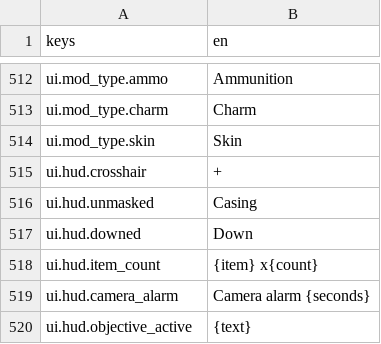
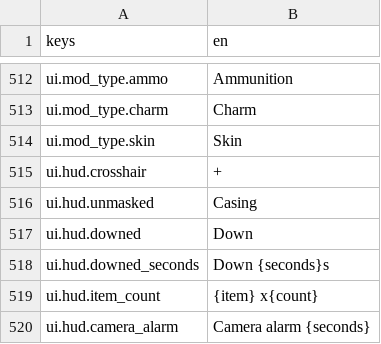
Before and after one commit to LeviticusFigglebottom/Claude-N-Capers, a CSV file: game/content/data/strings/strings.csv, drawn as a sheet; only a part is shown, gaps mark what is left out; the shorter side is filled out with more unchanged rows; the diff names each change by its address in the sheet, - before the commit and + after, or states it on an @@ line.

```diff
--- a/game/content/data/strings/strings.csv
+++ b/game/content/data/strings/strings.csv
+row 518: ui.hud.downed_seconds | Down {seconds}s
```
Also changed, not shown: 4 other files.
